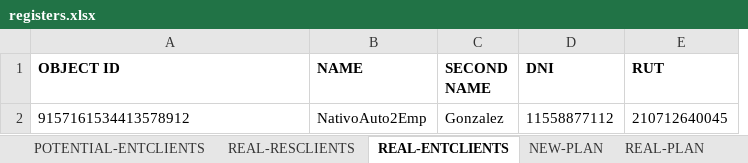
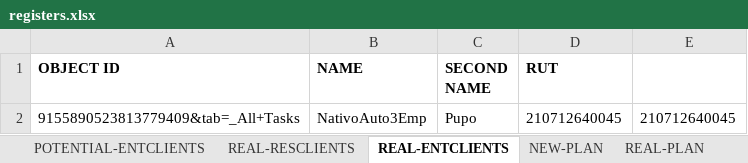
Before and after one commit to seba53b4/Automatizaci-nTFNU, an Excel workbook: MyFirstTest/registers.xlsx, sheet REAL-ENTCLIENTS, drawn as a sheet; values as stored, in another font and other column widths than the file's, no borders; removed rows and columns are numbered as before the commit, all else as after; the diff names each change by its address in the sheet, - before the commit and + after, or states it on an @@ line.

```diff
--- a/MyFirstTest/registers.xlsx (sheet REAL-ENTCLIENTS)
+++ b/MyFirstTest/registers.xlsx (sheet REAL-ENTCLIENTS)
-column D (DNI), empty
+column E, empty
-row 2: 9157161534413578912 | NativoAuto2Emp | Gonzalez | 11558877112 | 210712640045
+row 2: 9155890523813779409&tab=_All+Tasks | NativoAuto3Emp | Pupo | 210712640045 | 210712640045
```
Also changed, not shown: sheet POTENTIAL-RESCLIENTS, sheet REAL-RESCLIENTS, sheet POTENTIAL-ENTCLIENTS, other sheet tabs, 11 other files.
